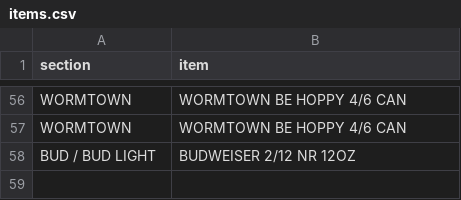
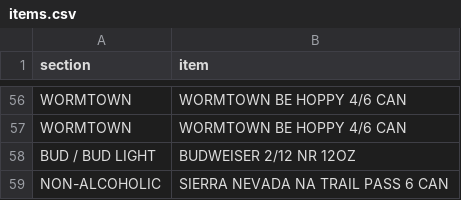
Before and after one commit to nikalston/qbo, a CSV file: items.csv, drawn as a sheet; only a part is shown, gaps mark what is left out; the diff names each change by its address in the sheet, - before the commit and + after, or states it on an @@ line.

Commit message:
Add SIERRA NEVADA NA TRAIL PASS 6 CAN

```diff
--- a/items.csv
+++ b/items.csv
+row 59: NON-ALCOHOLIC | SIERRA NEVADA NA TRAIL PASS 6 CAN
```
